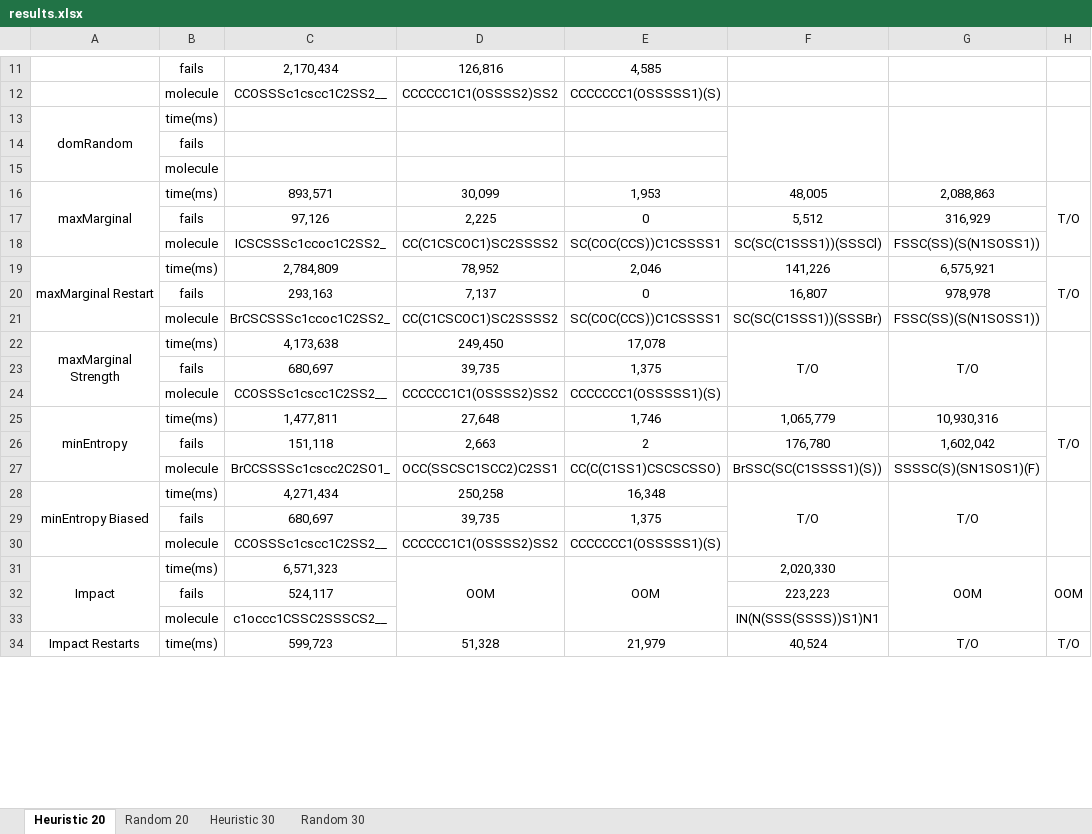
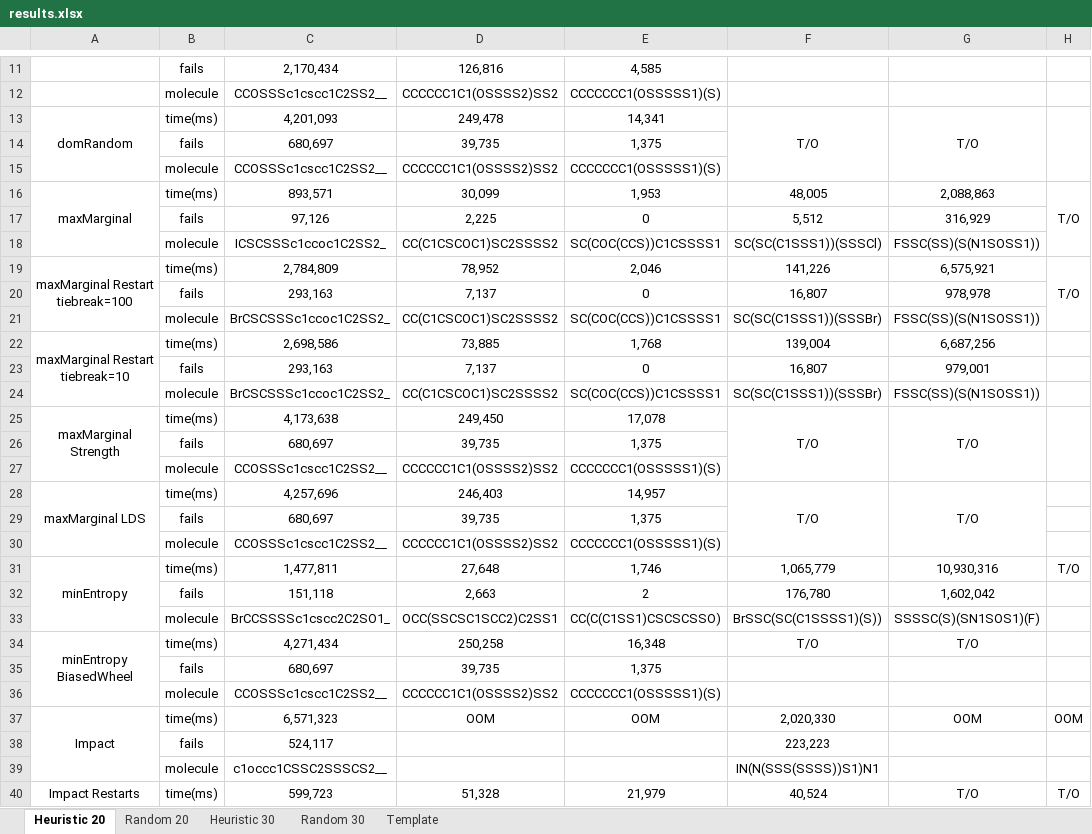
Before and after one commit to cravethedave/MiniCPBP, an Excel workbook: results.xlsx, sheet Heuristic 20, drawn as a sheet; only a part is shown, gaps mark what is left out; values as stored, in another font and other column widths than the file's, no borders; removed rows and columns are numbered as before the commit, all else as after; the diff names each change by its address in the sheet, - before the commit and + after, or states it on an @@ line.

```diff
--- a/results.xlsx (sheet Heuristic 20)
+++ b/results.xlsx (sheet Heuristic 20)
+sheet tab: Template
-row 13: domRandom | time(ms)
-row 14:  | fails
-row 15:  | molecule
+row 13: domRandom | time(ms) | 4,201,093 | 249,478 | 14,341 | T/O | T/O
+row 14:  | fails | 680,697 | 39,735 | 1,375
+row 15:  | molecule | CCOSSSc1cscc1C2SS2__ | CCCCCC1C1(OSSSS2)SS2 | CCCCCCC1(OSSSSS1)(S)
-A19: maxMarginal Restart
+A19: maxMarginal Restart tiebreak=100
+row 22: maxMarginal Restart tiebreak=10 | time(ms) | 2,698,586 | 73,885 | 1,768 | 139,004 | 6,687,256
+row 23:  | fails | 293,163 | 7,137 | 0 | 16,807 | 979,001
+row 24:  | molecule | BrCSCSSSc1ccoc1C2SS2_ | CC(C1CSCOC1)SC2SSSS2 | SC(COC(CCS))C1CSSSS1 | SC(SC(C1SSS1))(SSSBr) | FSSC(SS)(S(N1SOSS1))
-A22:A24 merged
+A25:A27 merged
-F22:F24 merged
+F25:F27 merged
-G22:G24 merged
+G25:G27 merged
-H22:H24 merged
+H25:H27 merged
+row 26:  | fails | 680,697 | 39,735 | 1,375
+row 27:  | molecule | CCOSSSc1cscc1C2SS2__ | CCCCCC1C1(OSSSS2)SS2 | CCCCCCC1(OSSSSS1)(S)
+row 28: maxMarginal LDS | time(ms) | 4,257,696 | 246,403 | 14,957 | T/O | T/O
-H25:H27 merged
-A34: minEntropy Biased
+A34: minEntropy BiasedWheel
-F28:F30 merged
-G28:G30 merged
-H28:H30 merged
-D31:D33 merged
-E31:E33 merged
-G31:G33 merged
-H31:H33 merged
-G34:G36 merged
-H34:H36 merged
```
Also changed, not shown: sheet Heuristic 30, 1 other file.
